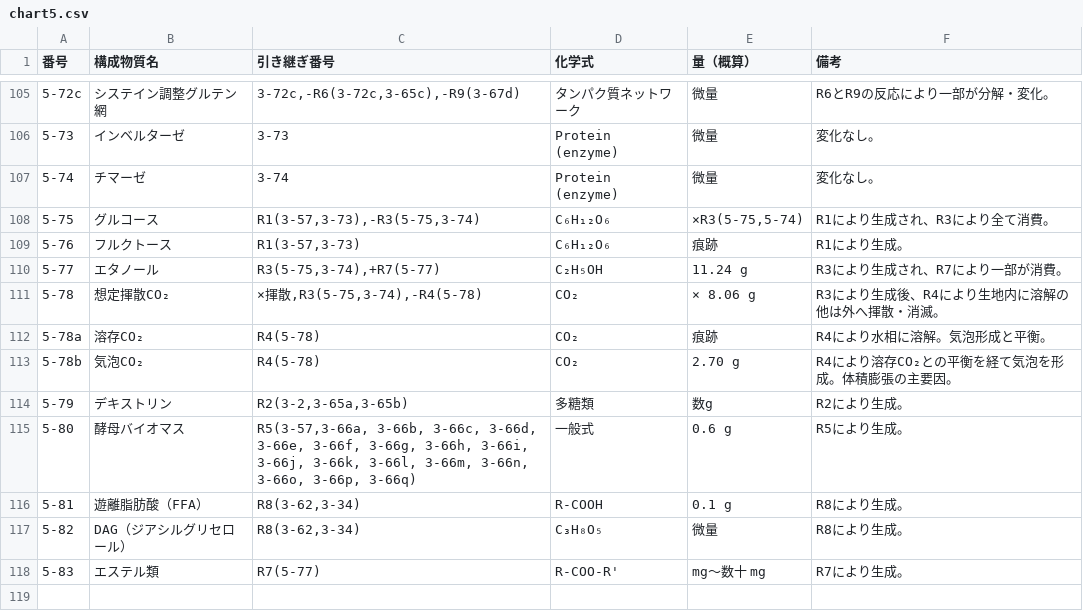
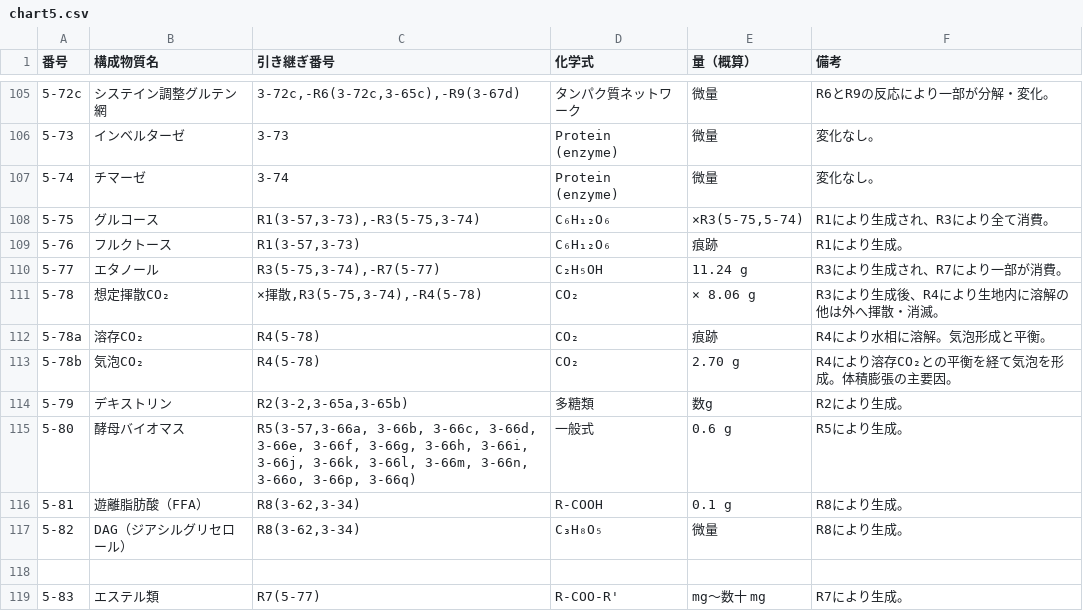
Before and after one commit to panzuki/3sp, a CSV file: csv/chart5.csv, drawn as a sheet; only a part is shown, gaps mark what is left out.

Commit message:
Update chart5.csv

```diff
--- a/csv/chart5.csv
+++ b/csv/chart5.csv
@@ -109,3 +109,3 @@
 5-76,フルクトース,"R1(3-57,3-73)",C₆H₁₂O₆,痕跡,R1により生成。
-5-77,エタノール,"R3(5-75,3-74),+R7(5-77)",C₂H₅OH,11.24 g,R3により生成され、R7により一部が消費。
+5-77,エタノール,"R3(5-75,3-74),-R7(5-77)",C₂H₅OH,11.24 g,R3により生成され、R7により一部が消費。
 5-78,想定揮散CO₂,"×揮散,R3(5-75,3-74),-R4(5-78)",CO₂,× 8.06 g,R3により生成後、R4により生地内に溶解の他は外へ揮散・消滅。
@@ -117,2 +117,3 @@
 5-82,DAG（ジアシルグリセロール）,"R8(3-62,3-34)",C₃H₈O₅,微量,R8により生成。
+
 5-83,エステル類,R7(5-77),R-COO-R',mg〜数十 mg,R7により生成。
```
